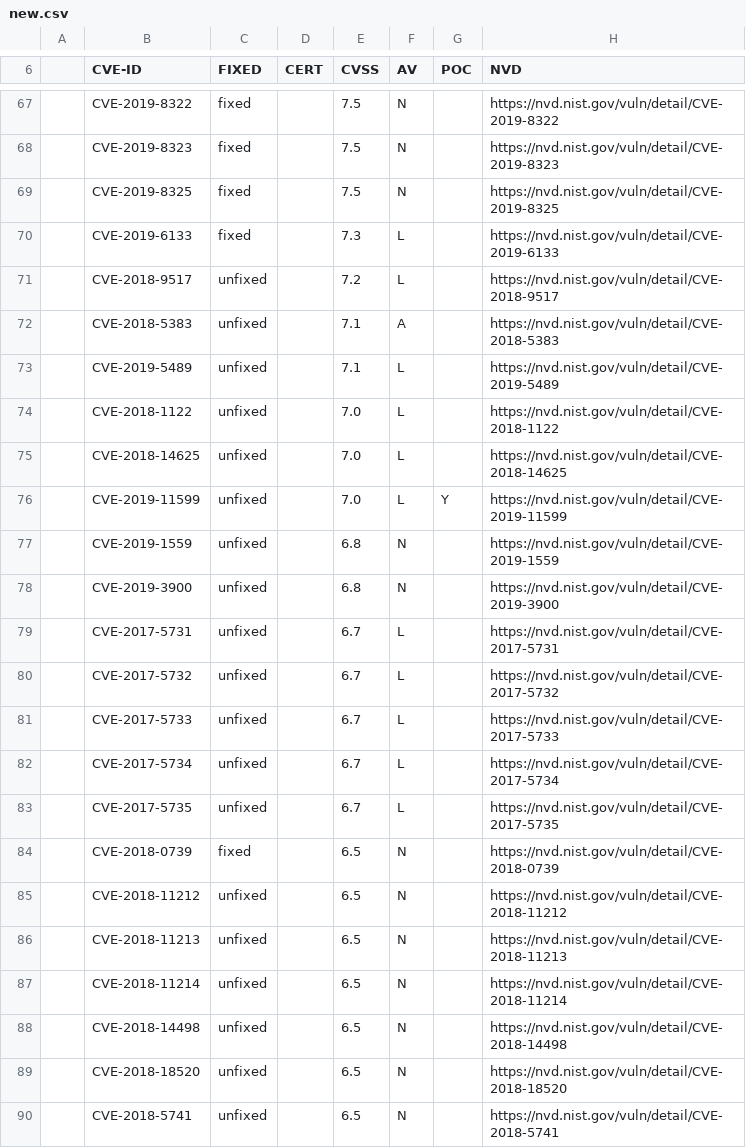
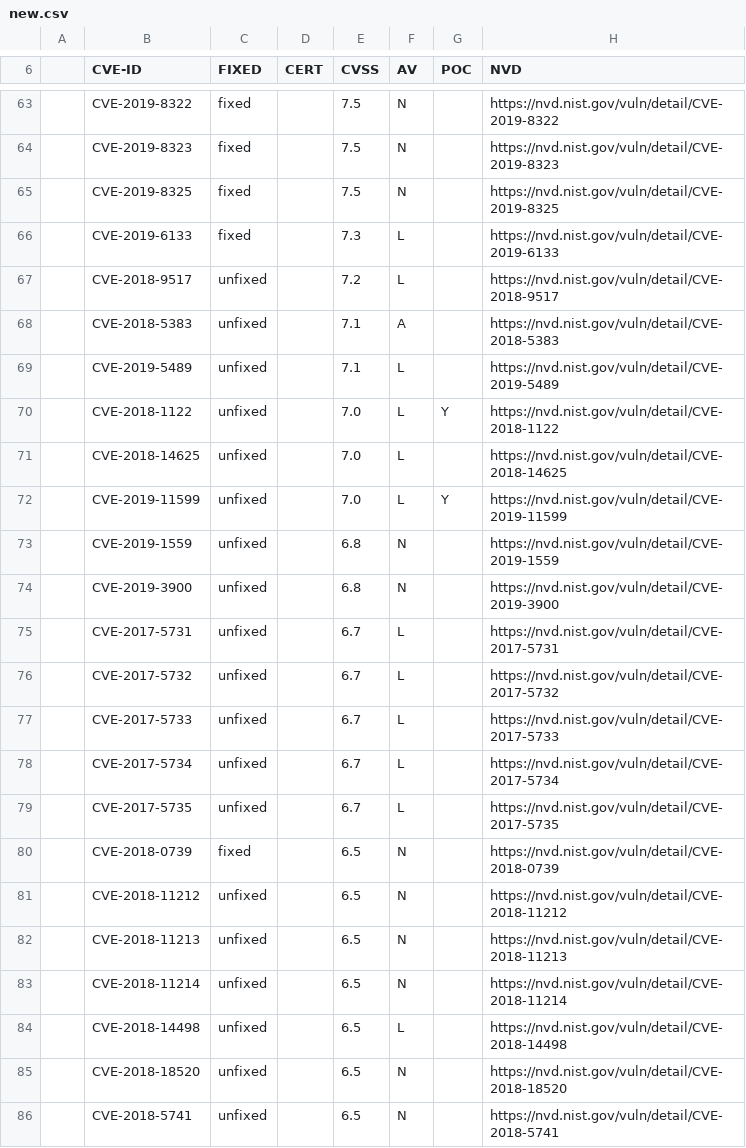
Before and after one commit to VictorRodriguez/hobbies, a CSV file: cves_handling_tool/new.csv, drawn as a sheet; only a part is shown, gaps mark what is left out; addresses are those after the commit; the diff covers the shown part only; the diff names each change by its address in the sheet, - before the commit and + after, or states it on an @@ line.

```diff
--- a/cves_handling_tool/new.csv
+++ b/cves_handling_tool/new.csv
-G70 (POC): (empty)
+G70 (POC): Y
-F84 (AV): N
+F84 (AV): L
```
Also changed, not shown: 2 added rows, 4 removed rows and 11 edited cells elsewhere in this file, 2 other files.
